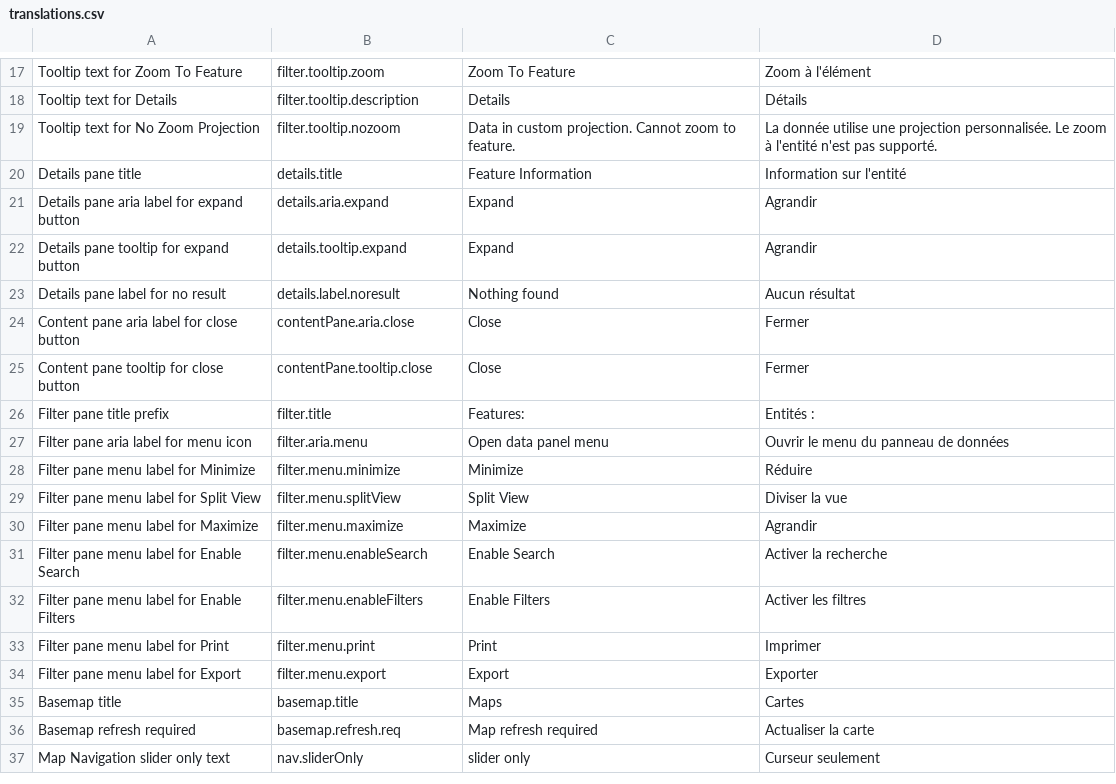
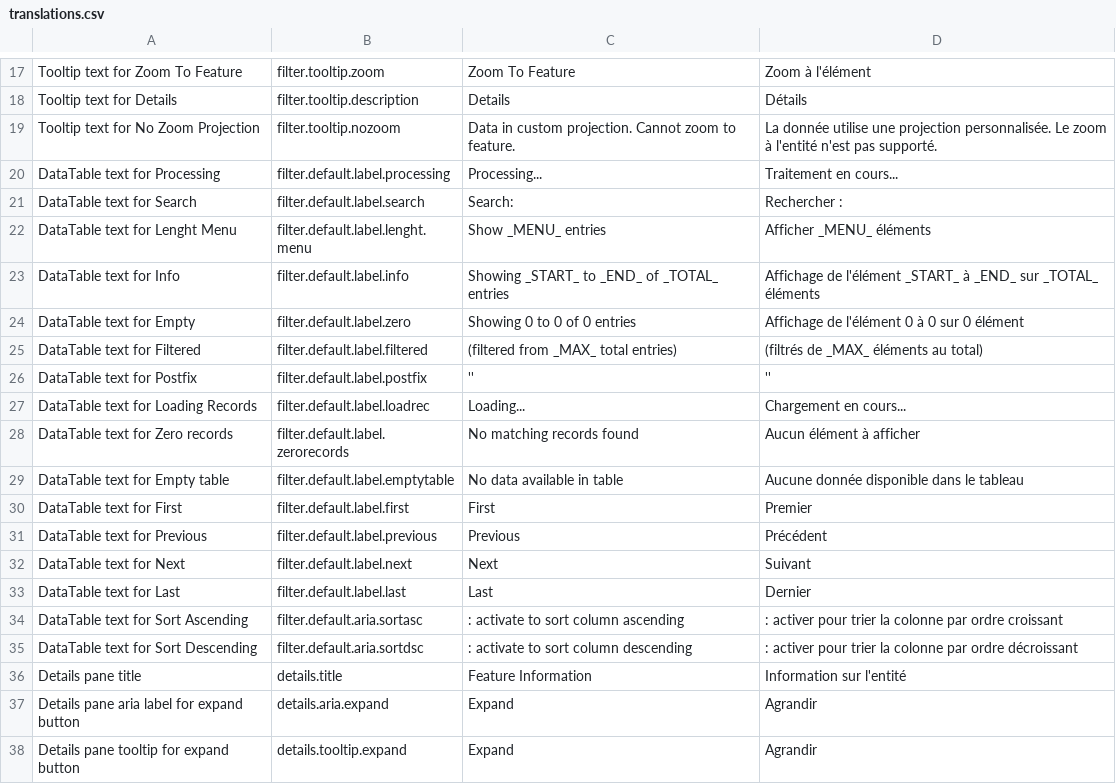
Before and after one commit to fgpv-vpgf/fgpv-vpgf, a CSV file: src/locales/translations.csv, drawn as a sheet; only a part is shown, gaps mark what is left out; the shorter side is filled out with more unchanged rows.

Commit message:
feat(ui): get French translation for DataTable

```diff
--- a/src/locales/translations.csv
+++ b/src/locales/translations.csv
@@ -19,2 +19,18 @@ Tooltip text for Details,filter.tooltip.description,Details,Détails
 Tooltip text for No Zoom Projection,filter.tooltip.nozoom,Data in custom projection. Cannot zoom to feature.,La donnée utilise une projection personnalisée. Le zoom à l'entité n'est pas supporté.
+DataTable text for Processing,filter.default.label.processing,Processing...,Traitement en cours...
+DataTable text for Search,filter.default.label.search,Search: ,"Rechercher : "
+DataTable text for Lenght Menu,filter.default.label.lenght.menu,Show _MENU_ entries,Afficher _MENU_ éléments
+DataTable text for Info,filter.default.label.info,Showing _START_ to _END_ of _TOTAL_ entries,Affichage de l'élément _START_ à _END_ sur _TOTAL_ éléments
+DataTable text for Empty,filter.default.label.zero,Showing 0 to 0 of 0 entries,Affichage de l'élément 0 à 0 sur 0 élément
+DataTable text for Filtered,filter.default.label.filtered,(filtered from _MAX_ total entries),(filtrés de _MAX_ éléments au total)
+DataTable text for Postfix,filter.default.label.postfix,'',''
+DataTable text for Loading Records,filter.default.label.loadrec,Loading...,Chargement en cours...
+DataTable text for Zero records,filter.default.label.zerorecords,No matching records found,Aucun élément à afficher
+DataTable text for Empty table,filter.default.label.emptytable,No data available in table,Aucune donnée disponible dans le tableau
+DataTable text for First,filter.default.label.first,First,Premier
+DataTable text for Previous,filter.default.label.previous,Previous,Précédent
+DataTable text for Next,filter.default.label.next,Next,Suivant
+DataTable text for Last,filter.default.label.last,Last,Dernier
+DataTable text for Sort Ascending,filter.default.aria.sortasc,: activate to sort column ascending,: activer pour trier la colonne par ordre croissant
+DataTable text for Sort Descending,filter.default.aria.sortdsc,: activate to sort column descending,: activer pour trier la colonne par ordre décroissant
 Details pane title,details.title,Feature Information,Information sur l'entité
```
Also changed, not shown: 1 other file.
